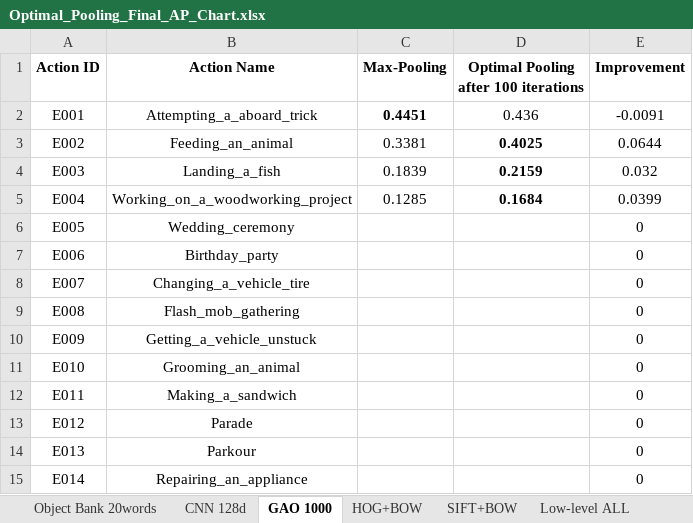
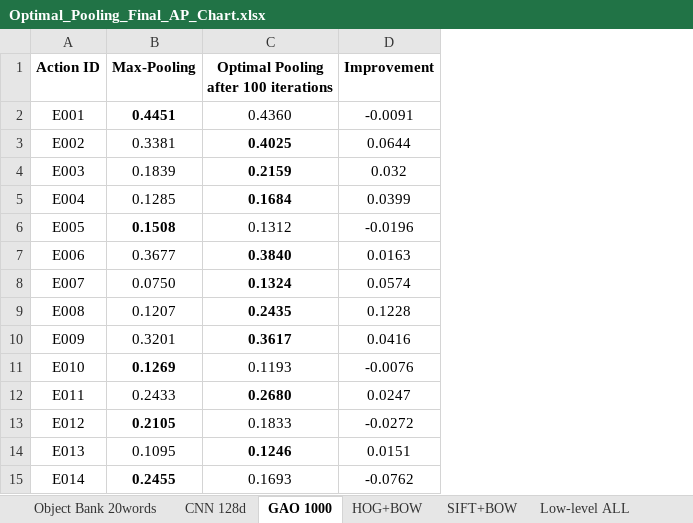
Before and after one commit to grantlj/ImageProcess, an Excel workbook: Optimal_Pooling_Final_AP_Chart.xlsx, sheet GAO 1000, drawn as a sheet; only a part is shown; values as stored, in another font and other column widths than the file's, no borders; removed rows and columns are numbered as before the commit, all else as after; the diff covers the shown part only; the diff names each change by its address in the sheet, - before the commit and + after, or states it on an @@ line.

```diff
--- a/Optimal_Pooling_Final_AP_Chart.xlsx (sheet GAO 1000)
+++ b/Optimal_Pooling_Final_AP_Chart.xlsx (sheet GAO 1000)
-column B (Action Name), rows 2-15: Attempting_a_aboard_trick | Feeding_an_animal | Landing_a_fish | Working_on_a_woodworking_project | Wedding_ceremony | Birthday_party | Changing_a_vehicle_tire | Flash_mob_gathering | Getting_a_vehicle_unstuck | Grooming_an_animal | Making_a_sandwich | Parade | Parkour | Repairing_an_appliance
-C2: 0.436
+C2: 0.4360
-B6 (Max-Pooling): (empty)
+B6 (Max-Pooling): 0.1508
-C6: (empty)
+C6: 0.1312
-D6 (Improvement): 0
+D6 (Improvement): -0.0196
-B7 (Max-Pooling): (empty)
+B7 (Max-Pooling): 0.3677
-C7: (empty)
+C7: 0.3840
-D7 (Improvement): 0
+D7 (Improvement): 0.0163
-B8 (Max-Pooling): (empty)
+B8 (Max-Pooling): 0.0750
-C8: (empty)
+C8: 0.1324
-D8 (Improvement): 0
+D8 (Improvement): 0.0574
-B9 (Max-Pooling): (empty)
+B9 (Max-Pooling): 0.1207
-C9: (empty)
+C9: 0.2435
-D9 (Improvement): 0
+D9 (Improvement): 0.1228
-B10 (Max-Pooling): (empty)
+B10 (Max-Pooling): 0.3201
-C10: (empty)
+C10: 0.3617
-D10 (Improvement): 0
+D10 (Improvement): 0.0416
-B11 (Max-Pooling): (empty)
+B11 (Max-Pooling): 0.1269
-C11: (empty)
+C11: 0.1193
-D11 (Improvement): 0
+D11 (Improvement): -0.0076
-B12 (Max-Pooling): (empty)
+B12 (Max-Pooling): 0.2433
-C12: (empty)
+C12: 0.2680
-D12 (Improvement): 0
+D12 (Improvement): 0.0247
-B13 (Max-Pooling): (empty)
+B13 (Max-Pooling): 0.2105
-C13: (empty)
+C13: 0.1833
-D13 (Improvement): 0
+D13 (Improvement): -0.0272
-B14 (Max-Pooling): (empty)
+B14 (Max-Pooling): 0.1095
-C14: (empty)
+C14: 0.1246
-D14 (Improvement): 0
+D14 (Improvement): 0.0151
-B15 (Max-Pooling): (empty)
+B15 (Max-Pooling): 0.2455
-C15: (empty)
+C15: 0.1693
-D15 (Improvement): 0
+D15 (Improvement): -0.0762
```
Also changed, not shown: 15 edited cells and merged cells elsewhere in this sheet, sheet High-level ALL, formulas that keep their value, MyFlower/reports/stage-1-table.xlsx, 27 other files.
